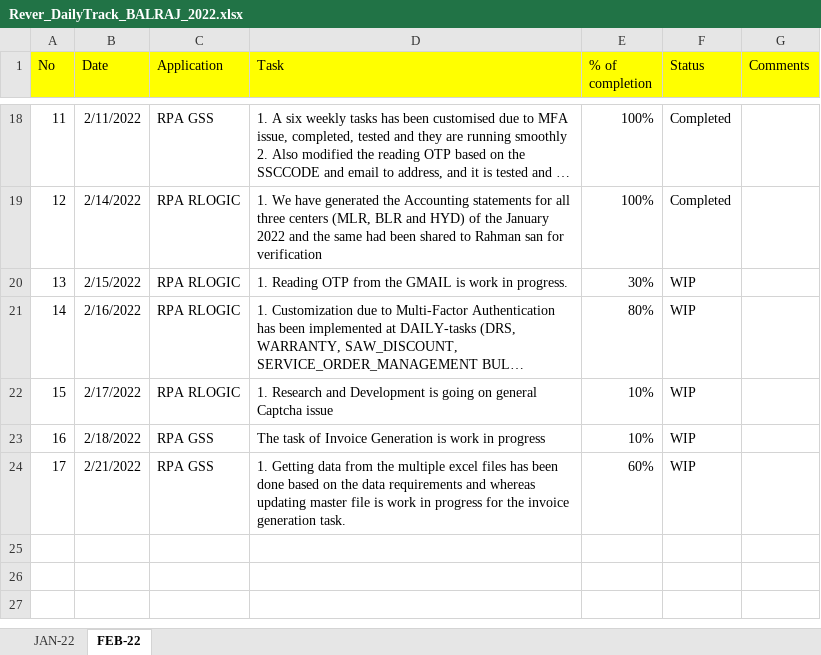
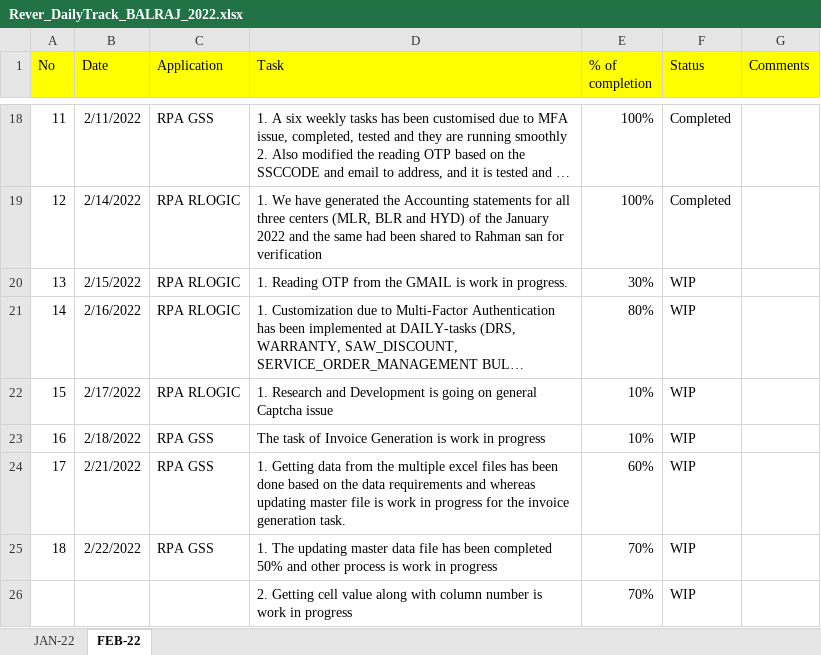
Before and after one commit to RIGELSOFTSINGAPORE/DailyTracker, an Excel workbook: Rever_DailyTrack_BALRAJ_2022.xlsx, sheet FEB-22, drawn as a sheet; only a part is shown, gaps mark what is left out; long unchanged cells end in …; values as stored, in another font and other column widths than the file's, no borders; the diff names each change by its address in the sheet, - before the commit and + after, or states it on an @@ line.

Commit message:
Add files via upload

```diff
--- a/Rever_DailyTrack_BALRAJ_2022.xlsx (sheet FEB-22)
+++ b/Rever_DailyTrack_BALRAJ_2022.xlsx (sheet FEB-22)
+row 25: 18 | 2/22/2022 | RPA GSS | 1. The updating master data file has been completed 50% and other process is work in progress | 70% | WIP
+row 26:  |  |  | 2. Getting cell value along with column number is work in progress | 70% | WIP
```
